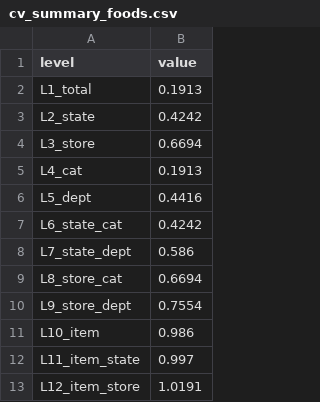
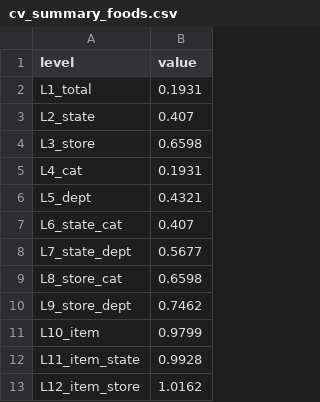
Before and after one commit to Atreiddes/retail_demand_forecast_service, a CSV file: hw8/metrics/cv_summary_foods.csv, drawn as a sheet.

Commit message:
feat(hw8): MA-4 baseline в пайплайне метрик и скрипты замера
- foods_metrics считает MA-4 на тех же окнах и пишет отрыв модели над наивом в metrics_summary.json (раньше было хардкодом)
- artifact_eval: только полные недели (n_days==7); обрезанная хвостовая неделя иначе сравнивалась с полнонедельным прогнозом и завышала WRMSSE в разы (и валила порог качества); кросс-рядные агрегаты как в серве
- скрипты замера improve_eval/tune_eval/baseline_hybrid_eval на непересекающихся окнах (шаг = горизонт)

```diff
--- a/hw8/metrics/cv_summary_foods.csv
+++ b/hw8/metrics/cv_summary_foods.csv
@@ -1,13 +1,13 @@
 level,value
-L1_total,0.1913
-L2_state,0.4242
-L3_store,0.6694
-L4_cat,0.1913
-L5_dept,0.4416
-L6_state_cat,0.4242
-L7_state_dept,0.586
-L8_store_cat,0.6694
-L9_store_dept,0.7554
-L10_item,0.986
-L11_item_state,0.997
-L12_item_store,1.0191
+L1_total,0.1931
+L2_state,0.407
+L3_store,0.6598
+L4_cat,0.1931
+L5_dept,0.4321
+L6_state_cat,0.407
+L7_state_dept,0.5677
+L8_store_cat,0.6598
+L9_store_dept,0.7462
+L10_item,0.9799
+L11_item_state,0.9928
+L12_item_store,1.0162
```
Also changed, not shown: 9 other files.
